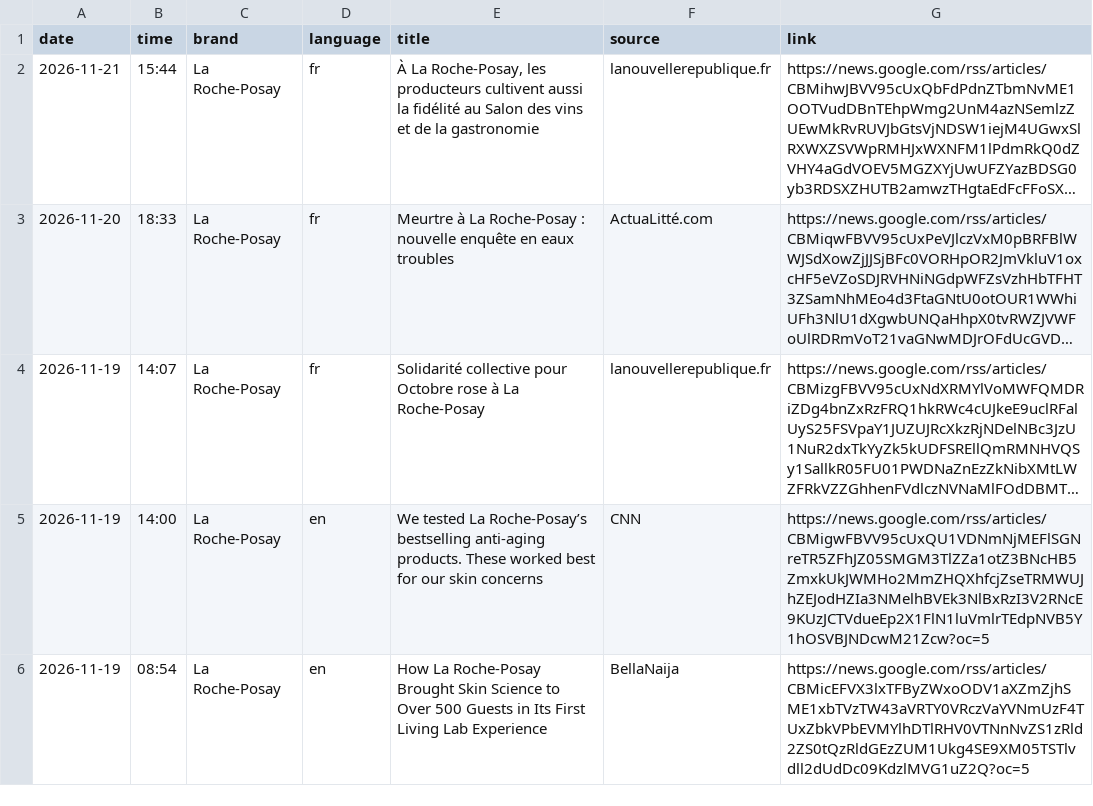
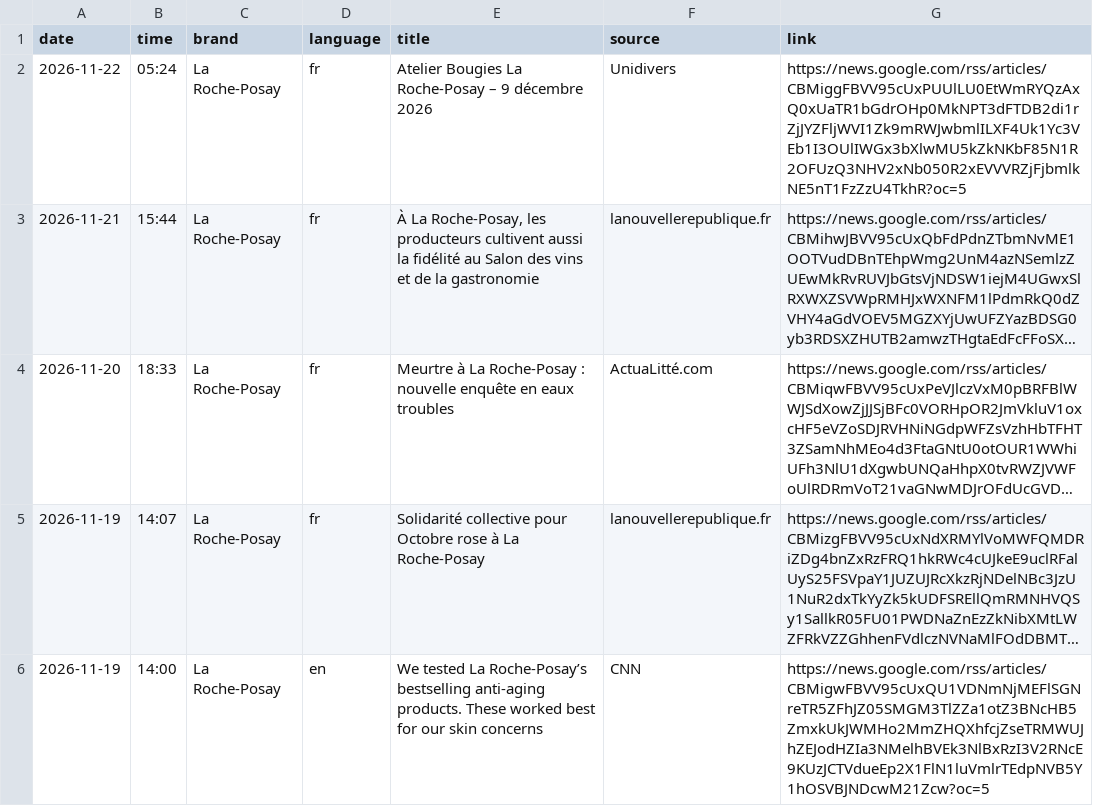
Before and after one commit to mehulsingh365-ctrl/IgniteBrandtracker-, a CSV file: ignite/data/news.csv, drawn as a sheet; only a part is shown; the shorter side is filled out with more unchanged rows; long unchanged cells end in …; the diff names each change by its address in the sheet, - before the commit and + after, or states it on an @@ line.

```diff
--- a/ignite/data/news.csv
+++ b/ignite/data/news.csv
+row 2: 2026-11-22 | 05:24 | La Roche-Posay | fr | Atelier Bougies La Roche-Posay – 9 décembre 2026 | Unidivers | https://news.google.com/rss/articles/CBMiggFBVV95cUxPUUlLU0EtWmRYQzAxQ0xUaTR1bGdrOHp0MkNPT3dFTDB2di1rZjJYZFljWVI1Zk9mRWJwbmlILXF4Uk1Yc3VEb1I3OUlIWGx3bXlwMU5kZkNKbF85N1R2OFUzQ3NHV2xNb050R2xEVVVRZjFjbmlkNE5nT1FzZzU4TkhR?oc=5
```
Also changed, not shown: 1 other file.
